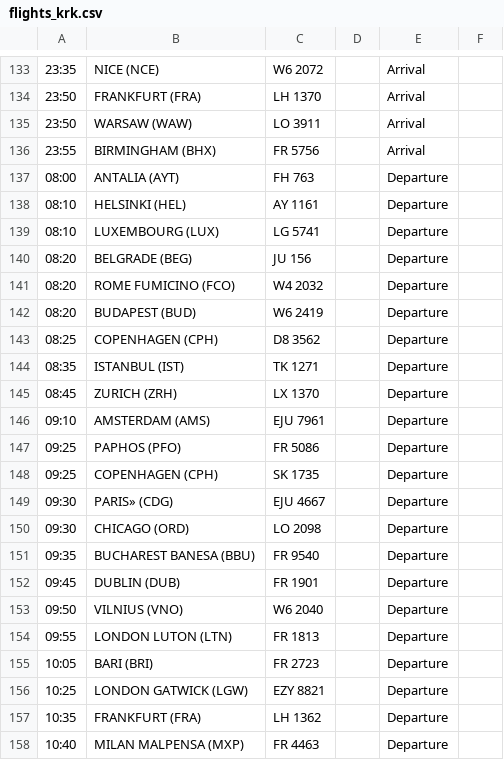
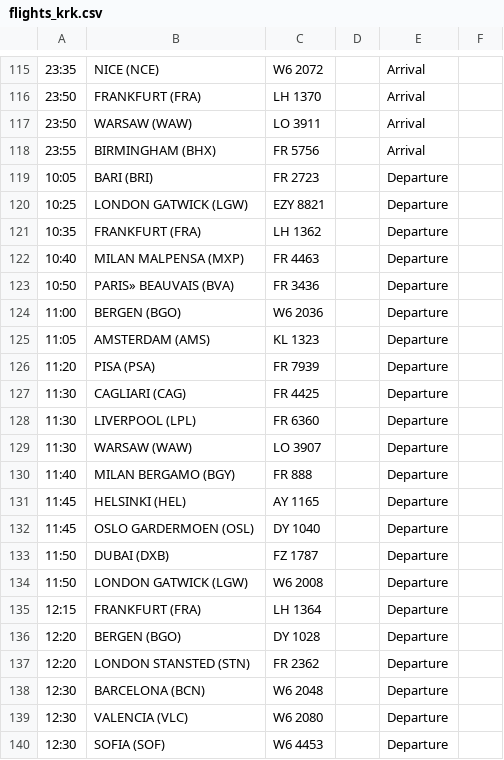
Before and after one commit to ljswierzawska/flights-krakow, a CSV file: flights_krk.csv, drawn as a sheet; only a part is shown, gaps mark what is left out; the shorter side is filled out with more unchanged rows; the diff covers the shown part only; the diff names each change by its address in the sheet, - before the commit and + after, or states it on an @@ line.

```diff
--- a/flights_krk.csv
+++ b/flights_krk.csv
-row 137: 08:00 | ANTALIA (AYT) | FH 763 |  | Departure
-row 138: 08:10 | HELSINKI (HEL) | AY 1161 |  | Departure
-row 139: 08:10 | LUXEMBOURG (LUX) | LG 5741 |  | Departure
-row 140: 08:20 | BELGRADE (BEG) | JU 156 |  | Departure
-row 141: 08:20 | ROME FUMICINO (FCO) | W4 2032 |  | Departure
-row 142: 08:20 | BUDAPEST (BUD) | W6 2419 |  | Departure
-row 143: 08:25 | COPENHAGEN (CPH) | D8 3562 |  | Departure
-row 144: 08:35 | ISTANBUL (IST) | TK 1271 |  | Departure
-row 145: 08:45 | ZURICH (ZRH) | LX 1370 |  | Departure
-row 146: 09:10 | AMSTERDAM (AMS) | EJU 7961 |  | Departure
-row 147: 09:25 | PAPHOS (PFO) | FR 5086 |  | Departure
-row 148: 09:25 | COPENHAGEN (CPH) | SK 1735 |  | Departure
-row 149: 09:30 | PARIS» (CDG) | EJU 4667 |  | Departure
-row 150: 09:30 | CHICAGO (ORD) | LO 2098 |  | Departure
-row 151: 09:35 | BUCHAREST BANESA (BBU) | FR 9540 |  | Departure
-row 152: 09:45 | DUBLIN (DUB) | FR 1901 |  | Departure
-row 153: 09:50 | VILNIUS (VNO) | W6 2040 |  | Departure
-row 154: 09:55 | LONDON LUTON (LTN) | FR 1813 |  | Departure
```
Also changed, not shown: 18 removed rows elsewhere in this file.
